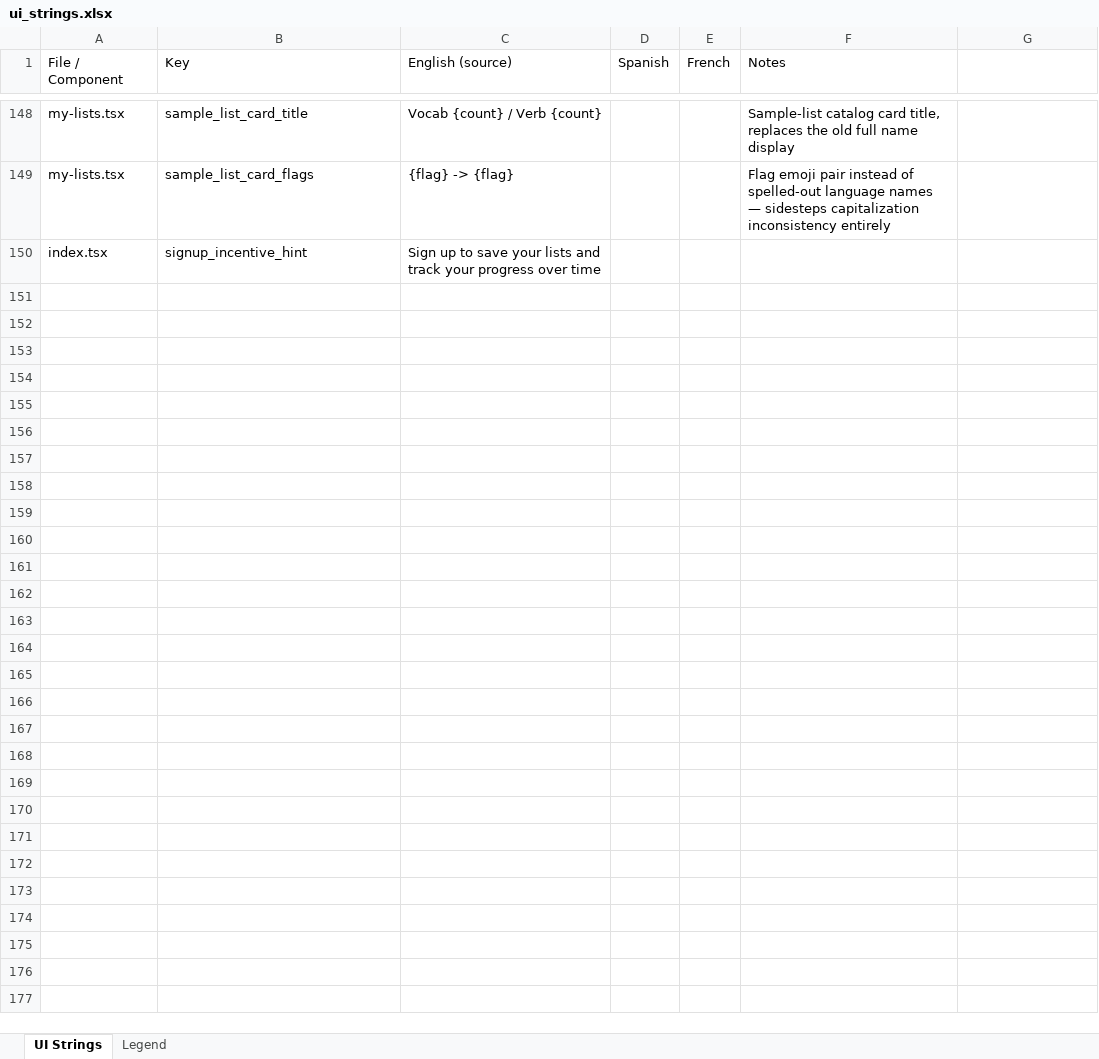
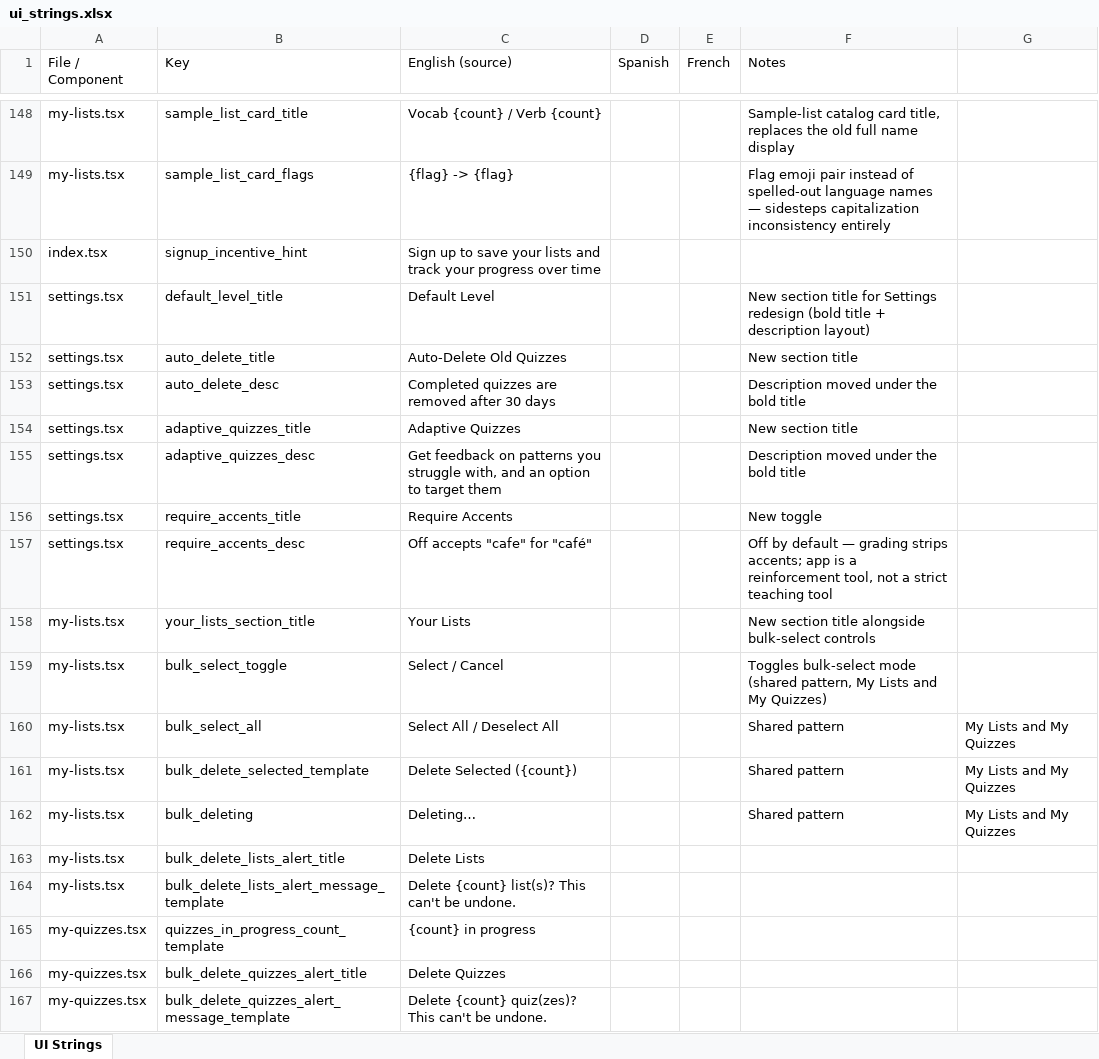
Before and after one commit to roycefum/langreps-app, an Excel workbook: localization/ui_strings.xlsx, sheet UI Strings, drawn as a sheet; only a part is shown, gaps mark what is left out; values as stored, in another font and other column widths than the file's, no cell formats; the diff names each change by its address in the sheet, - before the commit and + after, or states it on an @@ line.

Commit message:
Add Require Accents setting, restyle Settings, bulk-select delete for lists/quizzes
- New Settings toggle to grade answers exactly instead of stripping
  accents by default (app is a reinforcement tool, not a first-time
  teacher, so lenient grading stays the default).
- Settings screen now shows a bold title + description per option
  instead of one dense hint line.
- My Lists and My Quizzes both gain a "Select" mode: checkboxes,
  Select All/Deselect All, and a single "Delete Selected" bulk action,
  so testers aren't stuck deleting saved lists/quizzes one at a time.

```diff
--- a/localization/ui_strings.xlsx (sheet UI Strings)
+++ b/localization/ui_strings.xlsx (sheet UI Strings)
-sheet tab: Legend
+row 151: settings.tsx | default_level_title | Default Level |  |  | New section title for Settings redesign (bold title + description layout)
+row 152: settings.tsx | auto_delete_title | Auto-Delete Old Quizzes |  |  | New section title
+row 153: settings.tsx | auto_delete_desc | Completed quizzes are removed after 30 days |  |  | Description moved under the bold title
+row 154: settings.tsx | adaptive_quizzes_title | Adaptive Quizzes |  |  | New section title
+row 155: settings.tsx | adaptive_quizzes_desc | Get feedback on patterns you struggle with, and an option to target them |  |  | Description moved under the bold title
+row 156: settings.tsx | require_accents_title | Require Accents |  |  | New toggle
+row 157: settings.tsx | require_accents_desc | Off accepts "cafe" for "café" |  |  | Off by default — grading strips accents; app is a reinforcement tool, not a strict teaching tool
+row 158: my-lists.tsx | your_lists_section_title | Your Lists |  |  | New section title alongside bulk-select controls
+row 159: my-lists.tsx | bulk_select_toggle | Select / Cancel |  |  | Toggles bulk-select mode (shared pattern, My Lists and My Quizzes)
+row 160: my-lists.tsx | bulk_select_all | Select All / Deselect All |  |  | Shared pattern | My Lists and My Quizzes
+row 161: my-lists.tsx | bulk_delete_selected_template | Delete Selected ({count}) |  |  | Shared pattern | My Lists and My Quizzes
+row 162: my-lists.tsx | bulk_deleting | Deleting… |  |  | Shared pattern | My Lists and My Quizzes
+row 163: my-lists.tsx | bulk_delete_lists_alert_title | Delete Lists
+row 164: my-lists.tsx | bulk_delete_lists_alert_message_template | Delete {count} list(s)? This can't be undone.
+row 165: my-quizzes.tsx | quizzes_in_progress_count_template | {count} in progress
+row 166: my-quizzes.tsx | bulk_delete_quizzes_alert_title | Delete Quizzes
+row 167: my-quizzes.tsx | bulk_delete_quizzes_alert_message_template | Delete {count} quiz(zes)? This can't be undone.
```
Also changed, not shown: cell formats, 6 other files.
